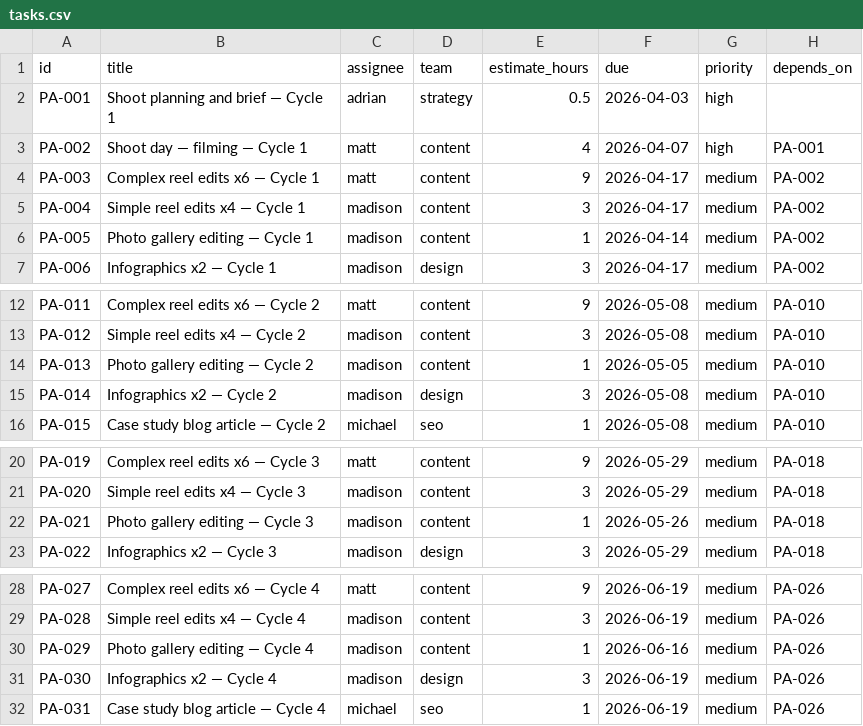
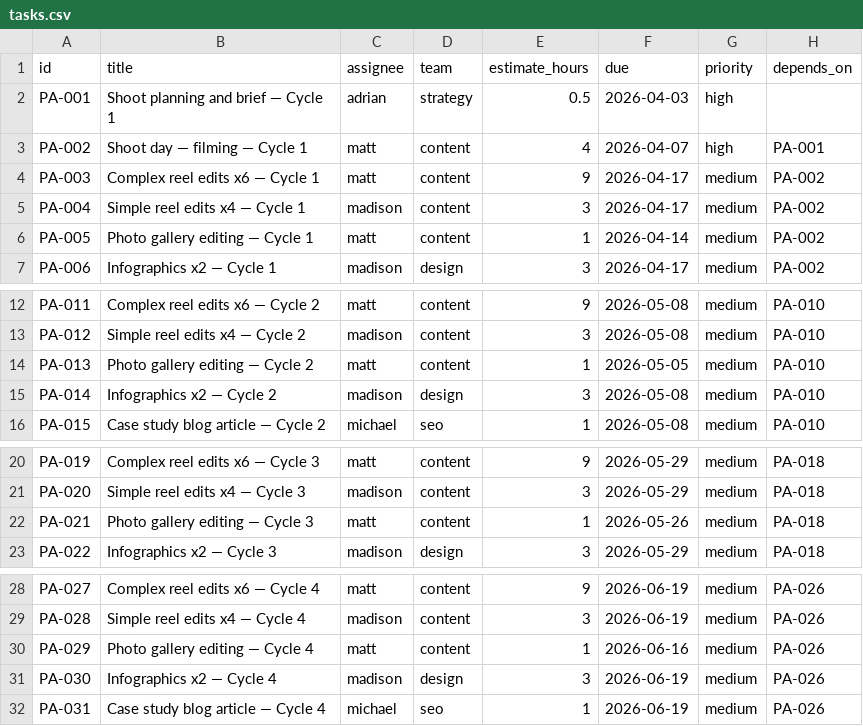
Before and after one commit to mickey-gif/parker-air-solutions, a CSV file: tasks.csv, drawn as a sheet; only a part is shown, gaps mark what is left out.

Commit message:
[kim] Reassign photo gallery editing from madison to matt

```diff
--- a/tasks.csv
+++ b/tasks.csv
@@ -5,3 +5,3 @@ PA-003,Complex reel edits x6 — Cycle 1,matt,content,9,2026-04-17,medium,PA-002
 PA-004,Simple reel edits x4 — Cycle 1,madison,content,3,2026-04-17,medium,PA-002
-PA-005,Photo gallery editing — Cycle 1,madison,content,1,2026-04-14,medium,PA-002
+PA-005,Photo gallery editing — Cycle 1,matt,content,1,2026-04-14,medium,PA-002
 PA-006,Infographics x2 — Cycle 1,madison,design,3,2026-04-17,medium,PA-002
@@ -13,3 +13,3 @@ PA-011,Complex reel edits x6 — Cycle 2,matt,content,9,2026-05-08,medium,PA-010
 PA-012,Simple reel edits x4 — Cycle 2,madison,content,3,2026-05-08,medium,PA-010
-PA-013,Photo gallery editing — Cycle 2,madison,content,1,2026-05-05,medium,PA-010
+PA-013,Photo gallery editing — Cycle 2,matt,content,1,2026-05-05,medium,PA-010
 PA-014,Infographics x2 — Cycle 2,madison,design,3,2026-05-08,medium,PA-010
@@ -21,3 +21,3 @@ PA-019,Complex reel edits x6 — Cycle 3,matt,content,9,2026-05-29,medium,PA-018
 PA-020,Simple reel edits x4 — Cycle 3,madison,content,3,2026-05-29,medium,PA-018
-PA-021,Photo gallery editing — Cycle 3,madison,content,1,2026-05-26,medium,PA-018
+PA-021,Photo gallery editing — Cycle 3,matt,content,1,2026-05-26,medium,PA-018
 PA-022,Infographics x2 — Cycle 3,madison,design,3,2026-05-29,medium,PA-018
@@ -29,3 +29,3 @@ PA-027,Complex reel edits x6 — Cycle 4,matt,content,9,2026-06-19,medium,PA-026
 PA-028,Simple reel edits x4 — Cycle 4,madison,content,3,2026-06-19,medium,PA-026
-PA-029,Photo gallery editing — Cycle 4,madison,content,1,2026-06-16,medium,PA-026
+PA-029,Photo gallery editing — Cycle 4,matt,content,1,2026-06-16,medium,PA-026
 PA-030,Infographics x2 — Cycle 4,madison,design,3,2026-06-19,medium,PA-026
```
